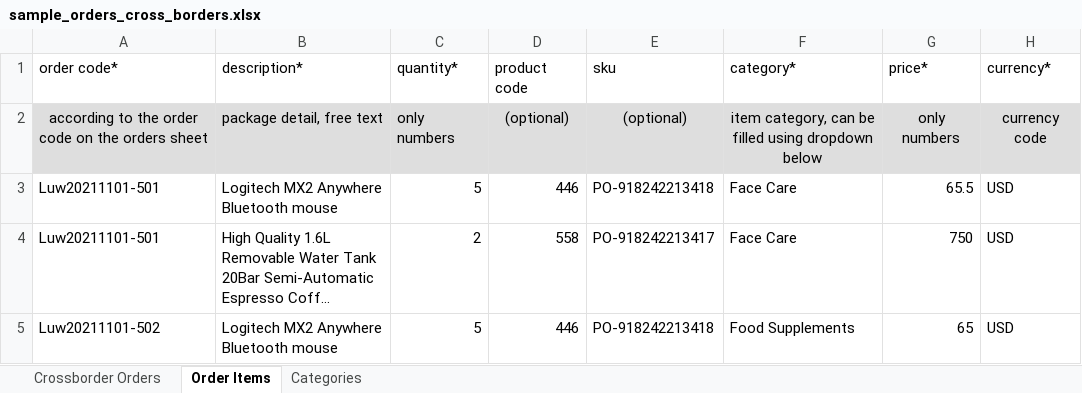
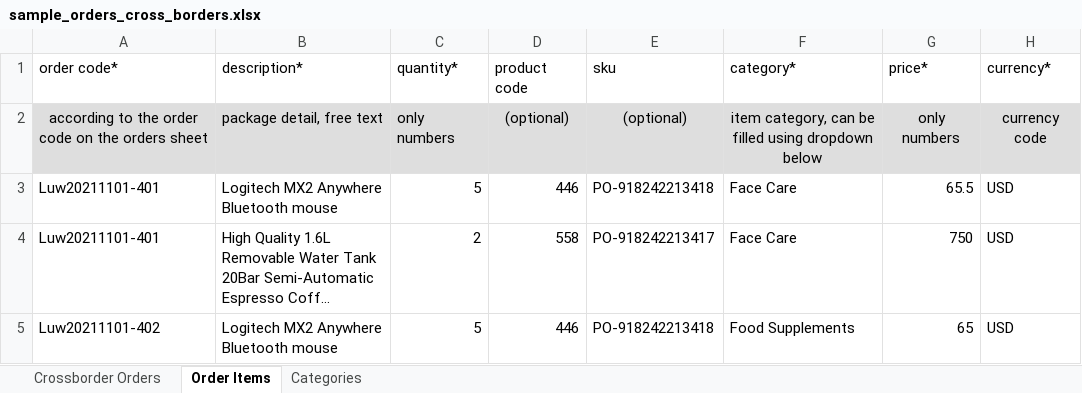
Before and after one commit to dendydandees/group-3, an Excel workbook: static/files/orders/sample_orders_cross_borders.xlsx, sheet Order Items, drawn as a sheet; long unchanged cells end in …; values as stored, in another font and other column widths than the file's, no borders; the diff names each change by its address in the sheet, - before the commit and + after, or states it on an @@ line.

```diff
--- a/static/files/orders/sample_orders_cross_borders.xlsx (sheet Order Items)
+++ b/static/files/orders/sample_orders_cross_borders.xlsx (sheet Order Items)
-A3:A4 (order code*): Luw20211101-501
+A3:A4 (order code*): Luw20211101-401
-A5 (order code*): Luw20211101-502
+A5 (order code*): Luw20211101-402
```
Also changed, not shown: sheet Crossborder Orders, 3 other files.
